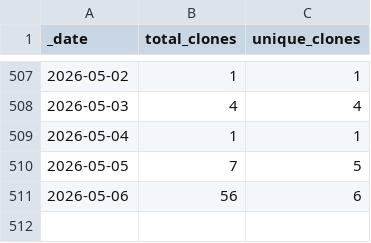
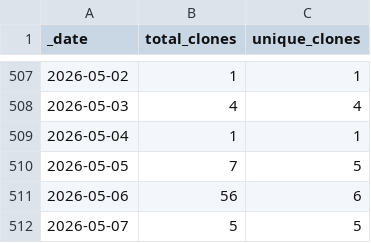
Before and after one commit to jenniferstruthers1-nhs/rap_website_traffic, a CSV file: traffic/clones.csv, drawn as a sheet; only a part is shown, gaps mark what is left out.

Commit message:
GitHub traffic

```diff
--- a/traffic/clones.csv
+++ b/traffic/clones.csv
@@ -511 +511,2 @@ _date,total_clones,unique_clones
 2026-05-06,56,6
+2026-05-07,5,5
```
Also changed, not shown: traffic/views.csv, 1 other file.
